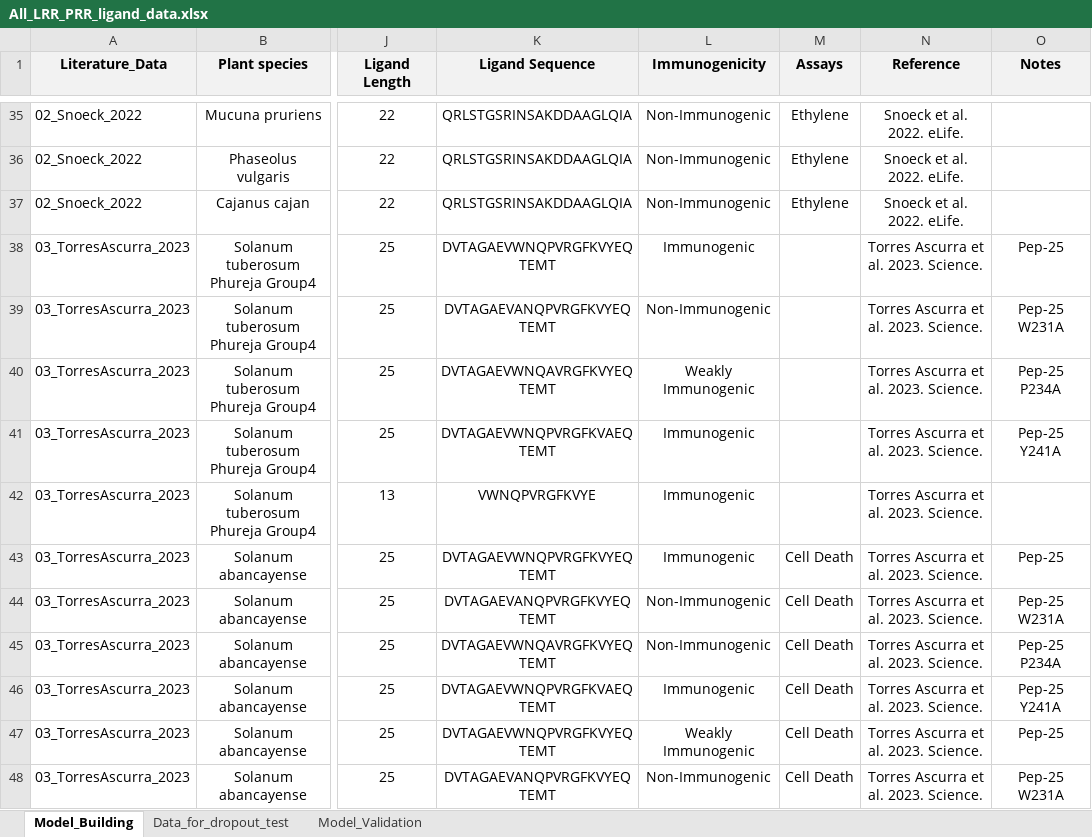
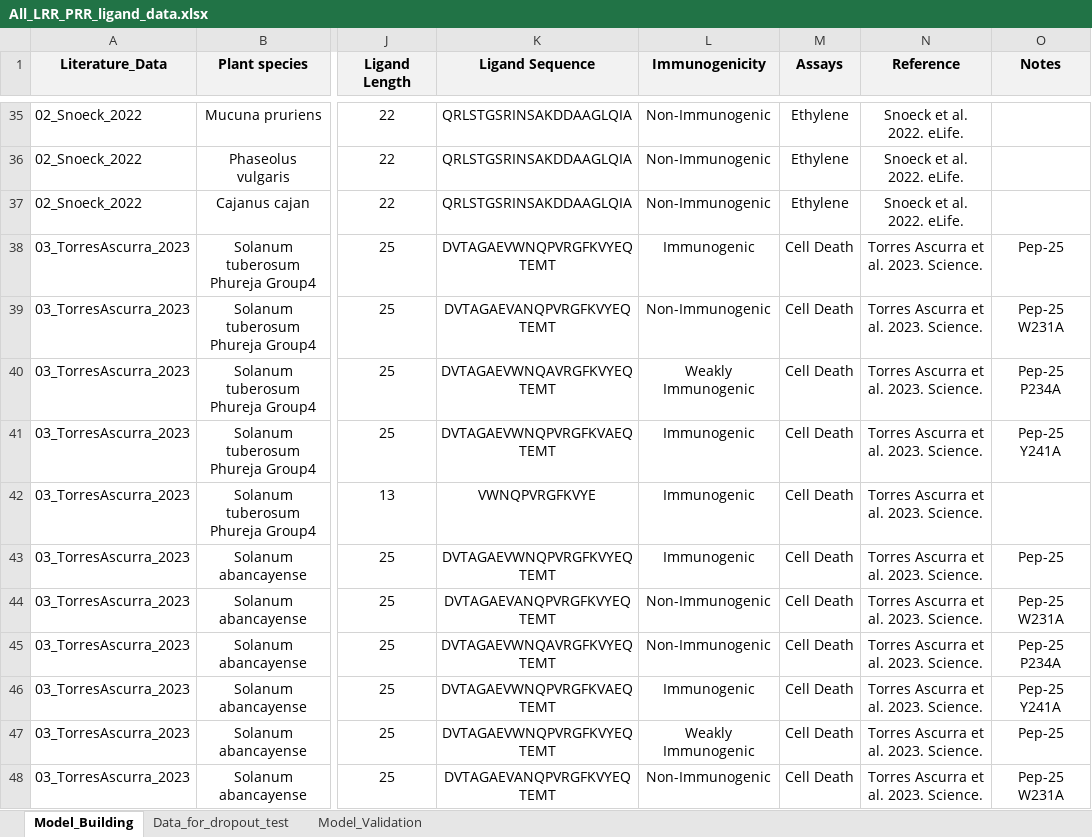
Before and after one commit to DanielleMStevens/mamp-prediction-ml, an Excel workbook: 02_in_data/All_LRR_PRR_ligand_data.xlsx, sheet Model_Building, drawn as a sheet; only a part is shown, gaps mark what is left out; values as stored, in another font and other column widths than the file's, no borders; the diff covers the shown part only; the diff names each change by its address in the sheet, - before the commit and + after, or states it on an @@ line.

```diff
--- a/02_in_data/All_LRR_PRR_ligand_data.xlsx (sheet Model_Building)
+++ b/02_in_data/All_LRR_PRR_ligand_data.xlsx (sheet Model_Building)
-M38:M42 (Assays): (empty)
+M38:M42 (Assays): Cell Death
```
Also changed, not shown: 23 added rows elsewhere in this sheet, sheet Data_for_dropout_test, 26 other files.
